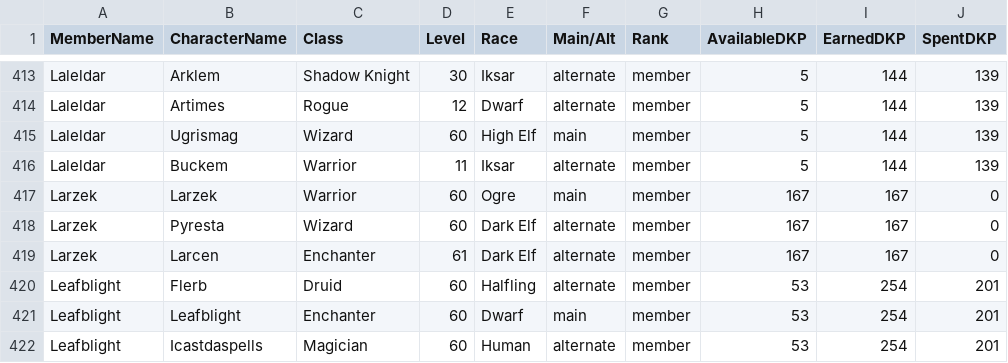
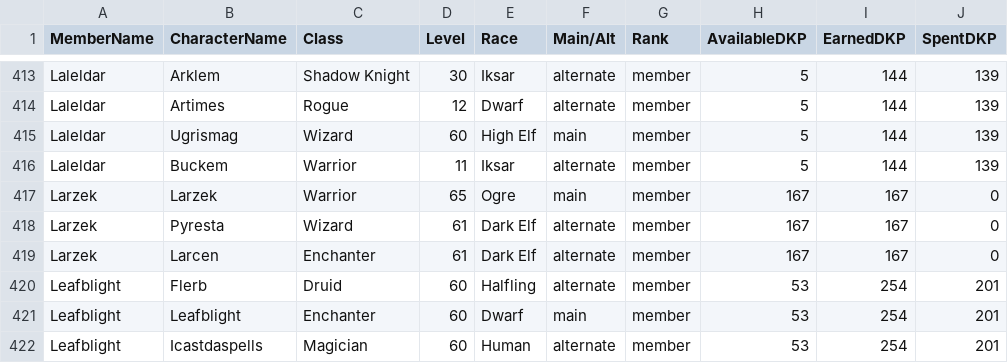
Before and after one commit to Larcen22/Axiom-DKP2, a CSV file: roster-export.csv, drawn as a sheet; only a part is shown, gaps mark what is left out; the diff names each change by its address in the sheet, - before the commit and + after, or states it on an @@ line.

Commit message:
Auto data sync: roster-export.csv, users.json (2026-10-20 18:07 UTC)

```diff
--- a/roster-export.csv
+++ b/roster-export.csv
-D417 (Level): 60
+D417 (Level): 65
-D418 (Level): 60
+D418 (Level): 61
```
Also changed, not shown: 1 other file.
